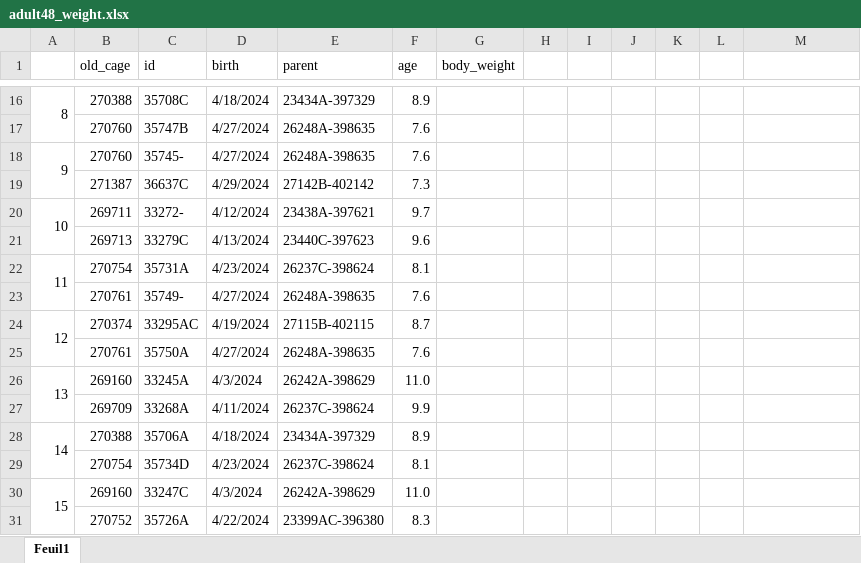
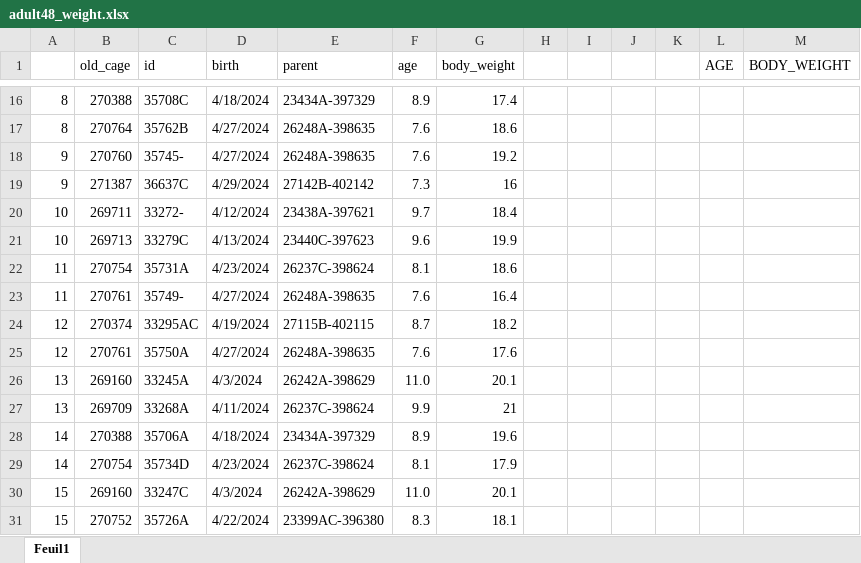
Before and after one commit to bioth/gut-microbiota-iron, an Excel workbook: adult-DSS-exp4/adult48_weight.xlsx, sheet Feuil1, drawn as a sheet; only a part is shown, gaps mark what is left out; values as stored, in another font and other column widths than the file's, no cell formats; removed rows and columns are numbered as before the commit, all else as after; the diff covers the shown part only; the diff names each change by its address in the sheet, - before the commit and + after, or states it on an @@ line.

Commit message:
Weight measurements + minor modifications for graphs

```diff
--- a/adult-DSS-exp4/adult48_weight.xlsx (sheet Feuil1)
+++ b/adult-DSS-exp4/adult48_weight.xlsx (sheet Feuil1)
-L1: (empty)
+L1: AGE
-M1: (empty)
+M1: BODY_WEIGHT
-A16:A17 merged
-G16 (body_weight): (empty)
+G16 (body_weight): 17.4
-row 17:  | 270760 | 35747B | 4/27/2024 | 26248A-398635 | 7.6
+row 17: 8 | 270764 | 35762B | 4/27/2024 | 26248A-398635 | 7.6 | 18.6
-A18:A19 merged
-G18 (body_weight): (empty)
+G18 (body_weight): 19.2
-A19: (empty)
+A19: 9
-G19 (body_weight): (empty)
+G19 (body_weight): 16
-A20:A21 merged
-G20 (body_weight): (empty)
+G20 (body_weight): 18.4
-A21: (empty)
+A21: 10
-G21 (body_weight): (empty)
+G21 (body_weight): 19.9
-A22:A23 merged
-G22 (body_weight): (empty)
+G22 (body_weight): 18.6
-A23: (empty)
+A23: 11
-G23 (body_weight): (empty)
+G23 (body_weight): 16.4
-A24:A25 merged
-G24 (body_weight): (empty)
+G24 (body_weight): 18.2
-A25: (empty)
+A25: 12
-G25 (body_weight): (empty)
+G25 (body_weight): 17.6
-A26:A27 merged
-G26 (body_weight): (empty)
+G26 (body_weight): 20.1
-A27: (empty)
+A27: 13
-G27 (body_weight): (empty)
+G27 (body_weight): 21
-A28:A29 merged
-G28 (body_weight): (empty)
+G28 (body_weight): 19.6
-A29: (empty)
+A29: 14
-G29 (body_weight): (empty)
+G29 (body_weight): 17.9
-A30:A31 merged
-G30 (body_weight): (empty)
+G30 (body_weight): 20.1
-A31: (empty)
+A31: 15
-G31 (body_weight): (empty)
+G31 (body_weight): 18.1
```
Also changed, not shown: 3 added rows, 3 removed rows, 50 edited cells and merged cells elsewhere in this sheet, cell formats, 8 other files.
